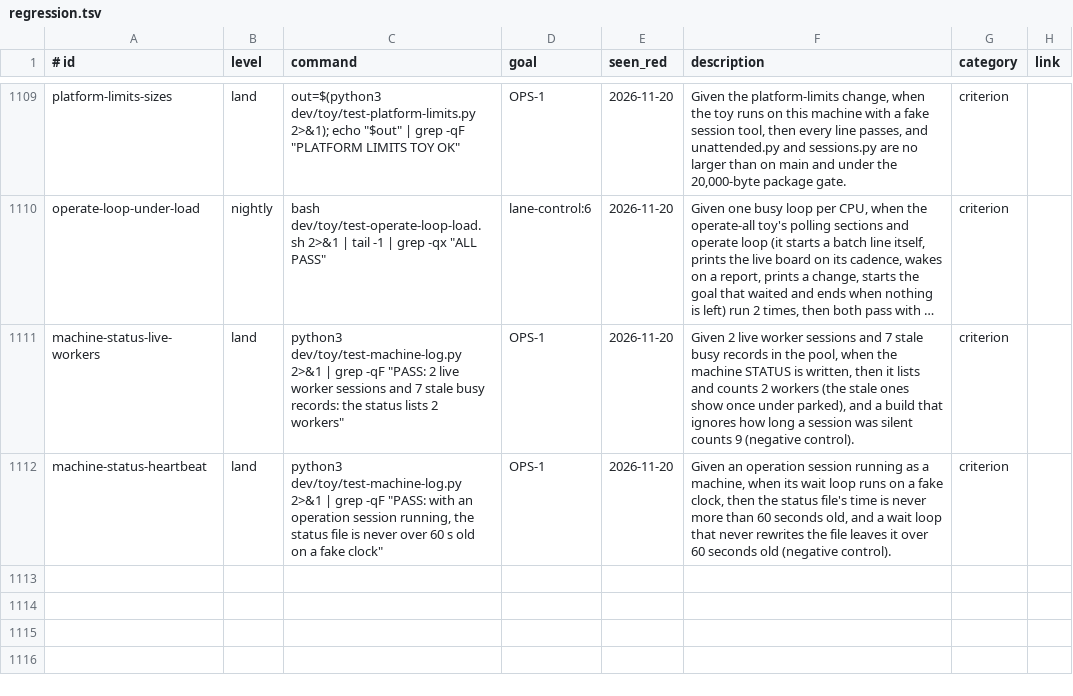
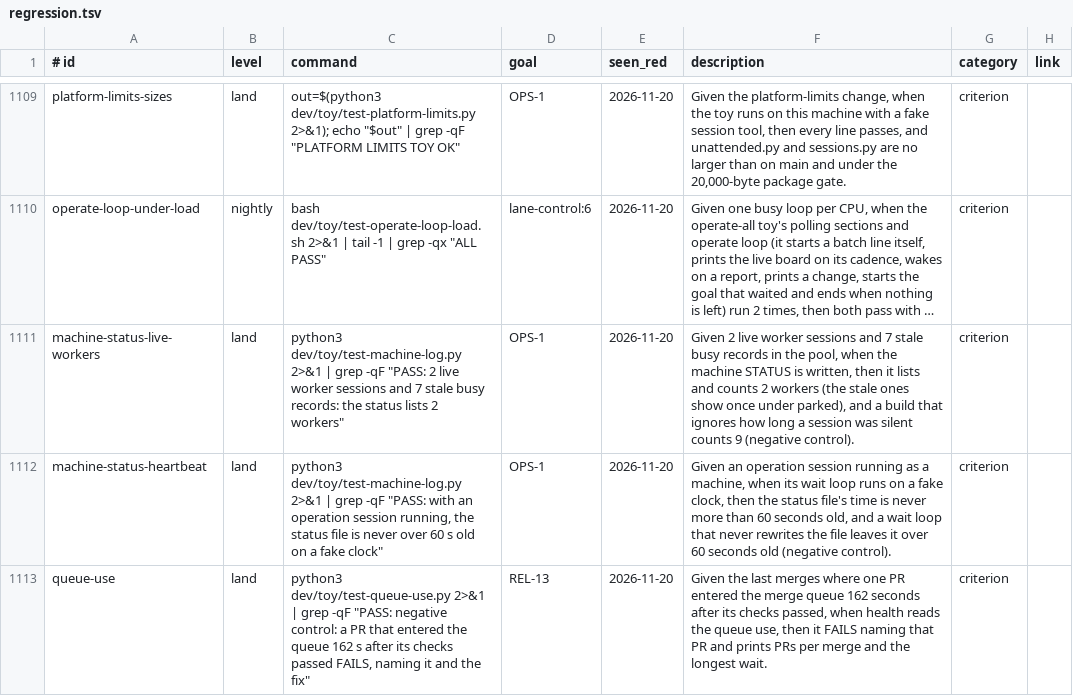
Before and after one commit to Charlie-org146/agent-workflow-template, a TSV file: .loop/regression.tsv, drawn as a sheet; only a part is shown, gaps mark what is left out; long unchanged cells end in ….

```diff
--- a/.loop/regression.tsv
+++ b/.loop/regression.tsv
@@ -1112 +1112,2 @@ machine-status-live-workers	land	python3 dev/toy/test-machine-log.py 2>&1 | grep
 machine-status-heartbeat	land	python3 dev/toy/test-machine-log.py 2>&1 | grep -qF "PASS: with an operation session running, the status file is never over 60 s old on a fake clock"	OPS-1	2026-11-20	Given an operation session running as a machine, when its wait loop runs on a fake clock, then the status file's time is never more than 60 seconds old, and a wait loop that never rewrites the file leaves it over 60 seconds old (negative control).	criterion	
+queue-use	land	python3 dev/toy/test-queue-use.py 2>&1 | grep -qF "PASS: negative control: a PR that entered the queue 162 s after its checks passed FAILS, naming it and the fix"	REL-13	2026-11-20	Given the last merges where one PR entered the merge queue 162 seconds after its checks passed, when health reads the queue use, then it FAILS naming that PR and prints PRs per merge and the longest wait.	criterion	
```
Also changed, not shown: 5 other files.
